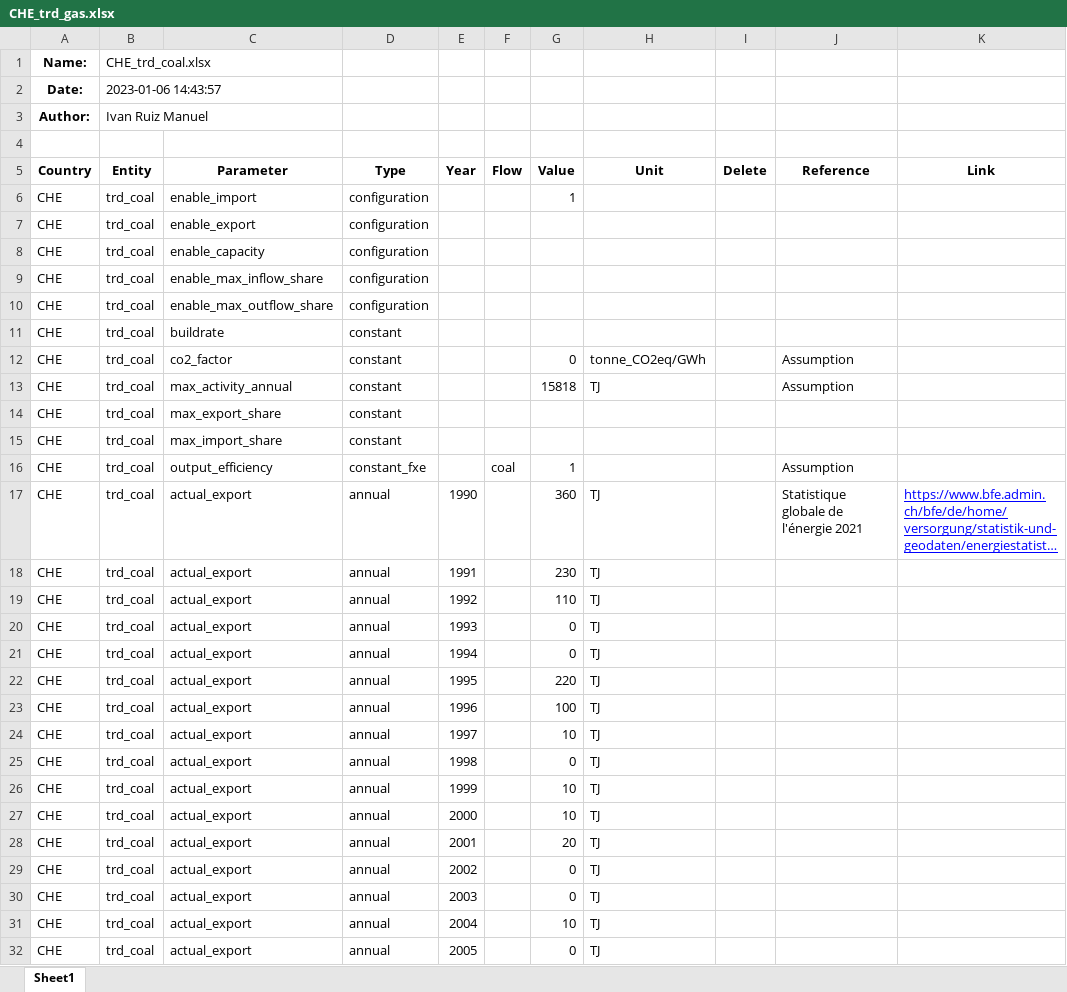
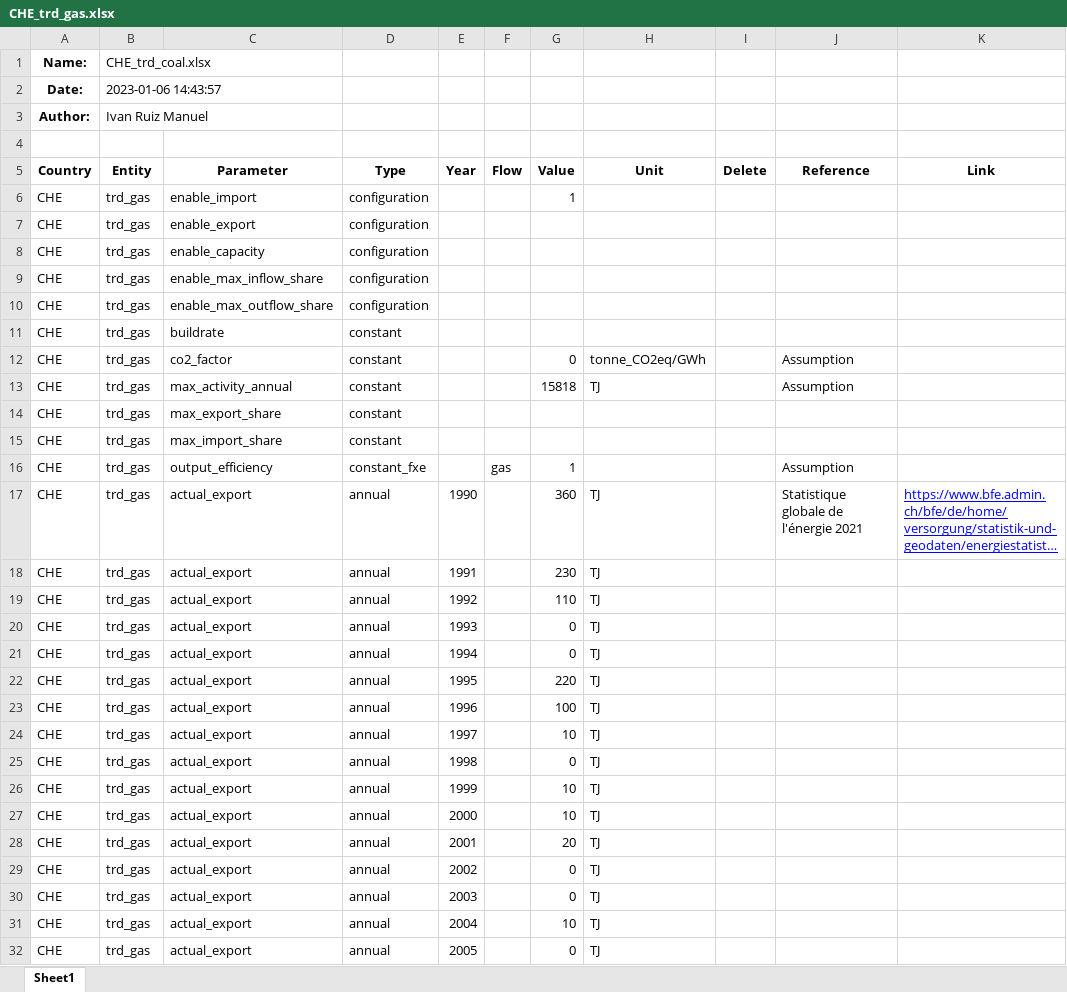
Before and after one commit to irm-codebase/RESTORE, an Excel workbook: data/zenodo_ivan/trade/CHE_trd_gas.xlsx, sheet Sheet1, drawn as a sheet; only a part is shown; long unchanged cells end in …; values as stored, in another font and other column widths than the file's, no borders; the diff covers the shown part only; the diff names each change by its address in the sheet, - before the commit and + after, or states it on an @@ line.

```diff
--- a/data/zenodo_ivan/trade/CHE_trd_gas.xlsx (sheet Sheet1)
+++ b/data/zenodo_ivan/trade/CHE_trd_gas.xlsx (sheet Sheet1)
-B6:B32 (Entity): trd_coal
+B6:B32 (Entity): trd_gas
-F16 (Flow): coal
+F16 (Flow): gas
```
Also changed, not shown: 74 edited cells elsewhere in this sheet, data/zenodo_ivan/CHE_country_general.xlsx, 5 other files.
